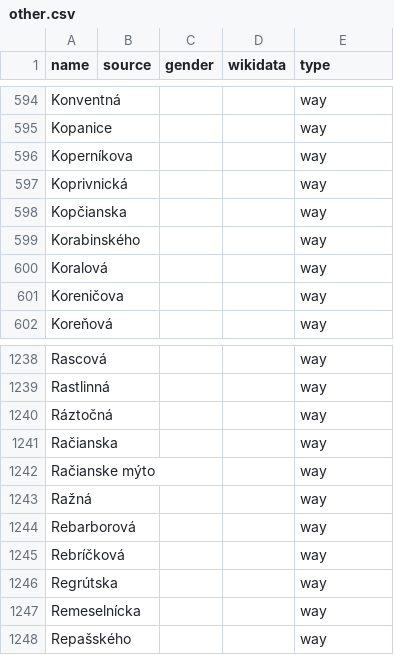
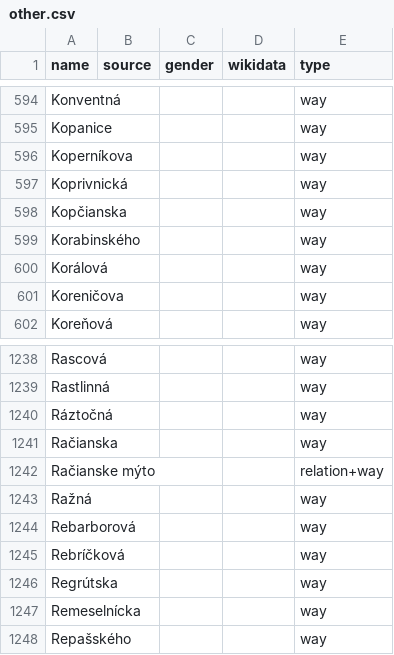
Before and after one commit to EqualStreetNames/equalstreetnames-bratislava, a CSV file: data/other.csv, drawn as a sheet; only a part is shown, gaps mark what is left out.

```diff
--- a/data/other.csv
+++ b/data/other.csv
@@ -599,3 +599,3 @@ Kopčianska,,,,way
 Korabinského,,,,way
-Koralová,,,,way
+Korálová,,,,way
 Koreničova,,,,way
@@ -1241,3 +1241,3 @@ Ráztočná,,,,way
 Račianska,,,,way
-"Račianske mýto",,,,way
+"Račianske mýto",,,,relation+way
 Ražná,,,,way
```
Also changed, not shown: 3 other files.
